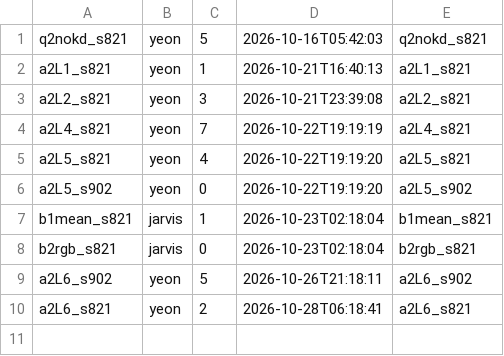
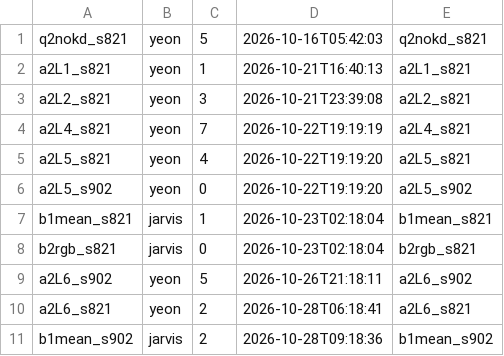
Before and after one commit to gist-ailab/drone-MemorySAM, a TSV file: scripts/autoplace/state/launched.tsv, drawn as a sheet.

```diff
--- a/scripts/autoplace/state/launched.tsv
+++ b/scripts/autoplace/state/launched.tsv
@@ -10 +10,2 @@ a2L6_s902	yeon	5	2026-10-26T21:18:11	a2L6_s902
 a2L6_s821	yeon	2	2026-10-28T06:18:41	a2L6_s821
+b1mean_s902	jarvis	2	2026-10-28T09:18:36	b1mean_s902
```
Also changed, not shown: scripts/autoplace/queue.tsv.
